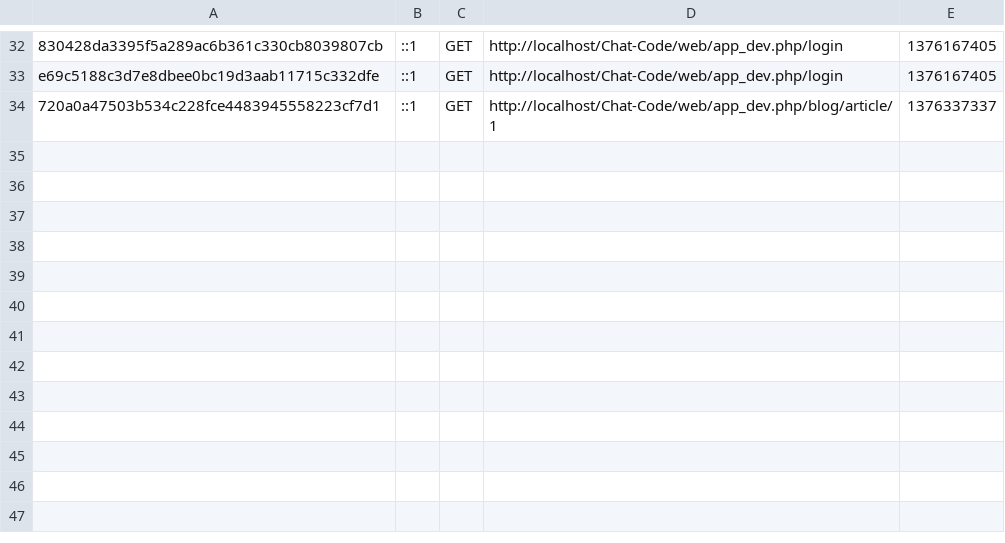
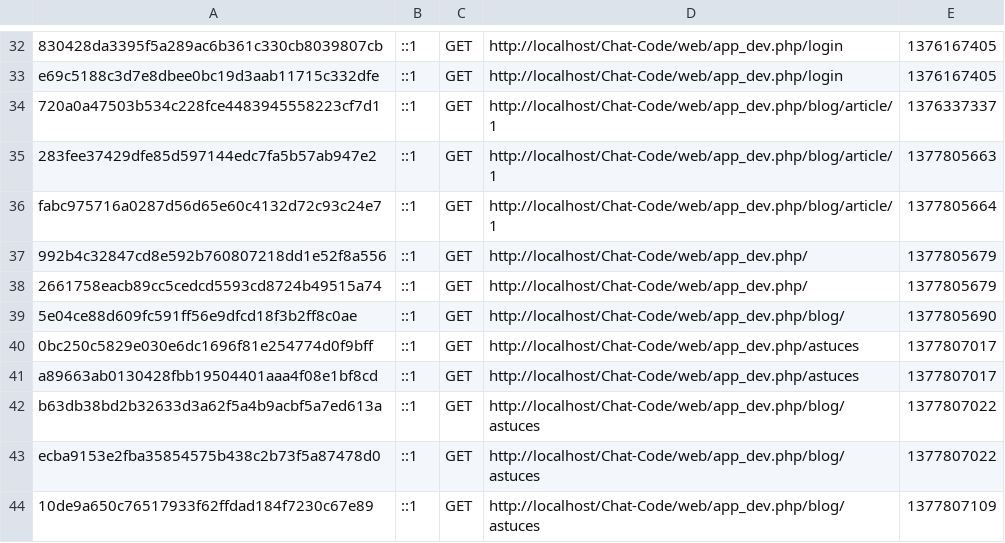
Before and after one commit to stremon/Chat-Code, a CSV file: app/cache/dev/profiler/index.csv, drawn as a sheet; only a part is shown, gaps mark what is left out.

```diff
--- a/app/cache/dev/profiler/index.csv
+++ b/app/cache/dev/profiler/index.csv
@@ -34 +34,11 @@ e69c5188c3d7e8dbee0bc19d3aab11715c332dfe,::1,GET,http://localhost/Chat-Code/web/
 720a0a47503b534c228fce4483945558223cf7d1,::1,GET,http://localhost/Chat-Code/web/app_dev.php/blog/article/1,1376337337,
+283fee37429dfe85d597144edc7fa5b57ab947e2,::1,GET,http://localhost/Chat-Code/web/app_dev.php/blog/article/1,1377805663,
+fabc975716a0287d56d65e60c4132d72c93c24e7,::1,GET,http://localhost/Chat-Code/web/app_dev.php/blog/article/1,1377805664,
+992b4c32847cd8e592b760807218dd1e52f8a556,::1,GET,http://localhost/Chat-Code/web/app_dev.php/,1377805679,
+2661758eacb89cc5cedcd5593cd8724b49515a74,::1,GET,http://localhost/Chat-Code/web/app_dev.php/,1377805679,
+5e04ce88d609fc591ff56e9dfcd18f3b2ff8c0ae,::1,GET,http://localhost/Chat-Code/web/app_dev.php/blog/,1377805690,
+0bc250c5829e030e6dc1696f81e254774d0f9bff,::1,GET,http://localhost/Chat-Code/web/app_dev.php/astuces,1377807017,
+a89663ab0130428fbb19504401aaa4f08e1bf8cd,::1,GET,http://localhost/Chat-Code/web/app_dev.php/astuces,1377807017,
+b63db38bd2b32633d3a62f5a4b9acbf5a7ed613a,::1,GET,http://localhost/Chat-Code/web/app_dev.php/blog/astuces,1377807022,
+ecba9153e2fba35854575b438c2b73f5a87478d0,::1,GET,http://localhost/Chat-Code/web/app_dev.php/blog/astuces,1377807022,
+10de9a650c76517933f62ffdad184f7230c67e89,::1,GET,http://localhost/Chat-Code/web/app_dev.php/blog/astuces,1377807109,
```
Also changed, not shown: 23 other files.
